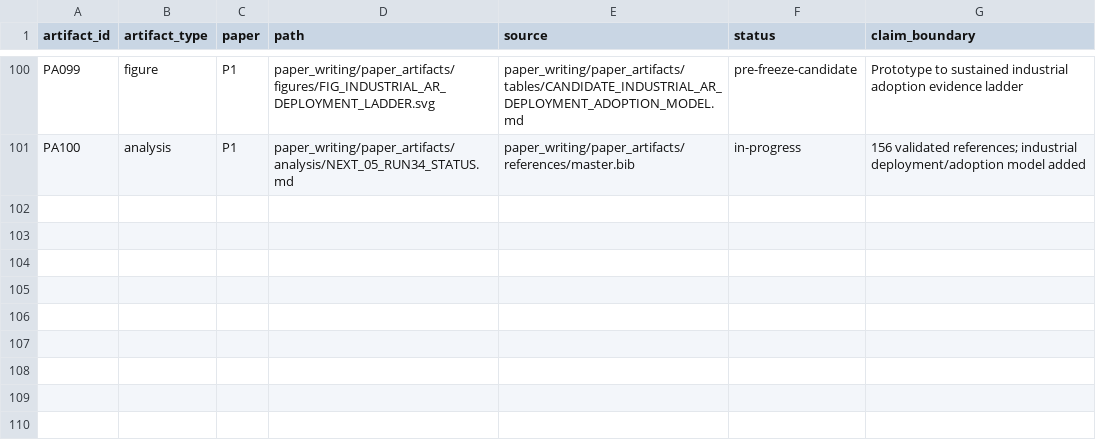
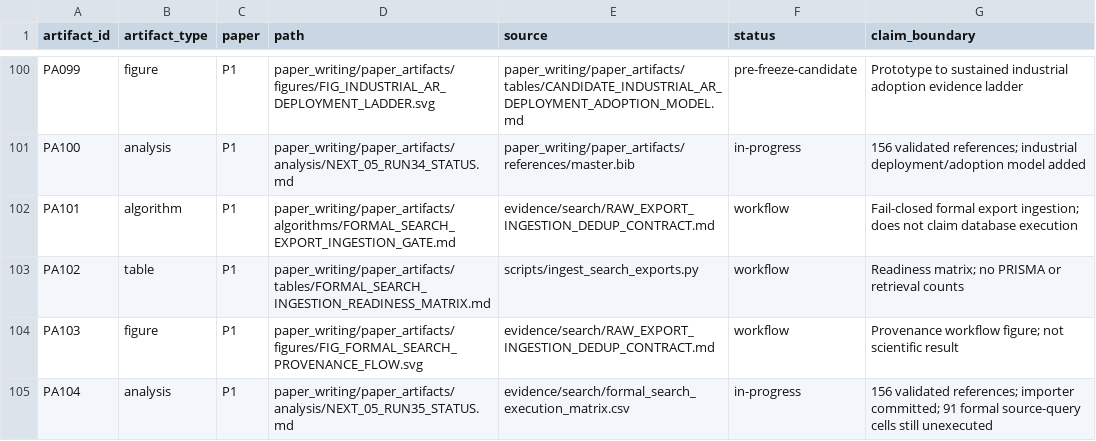
Before and after one commit to Arithmetic-Power-Geometry/Augmented-Reality-Systematic-Review, a CSV file: paper_writing/paper_artifacts/ARTIFACT_MANIFEST.csv, drawn as a sheet; only a part is shown, gaps mark what is left out; the diff names each change by its address in the sheet, - before the commit and + after, or states it on an @@ line.

Commit message:
Register NEXT-05 run 35 ingestion algorithm table figure and analysis

```diff
--- a/paper_writing/paper_artifacts/ARTIFACT_MANIFEST.csv
+++ b/paper_writing/paper_artifacts/ARTIFACT_MANIFEST.csv
+row 102: PA101 | algorithm | P1 | paper_writing/paper_artifacts/algorithms/FORMAL_SEARCH_EXPORT_INGESTION_GATE.md | evidence/search/RAW_EXPORT_INGESTION_DEDUP_CONTRACT.md | workflow | Fail-closed formal export ingestion; does not claim database execution
+row 103: PA102 | table | P1 | paper_writing/paper_artifacts/tables/FORMAL_SEARCH_INGESTION_READINESS_MATRIX.md | scripts/ingest_search_exports.py | workflow | Readiness matrix; no PRISMA or retrieval counts
+row 104: PA103 | figure | P1 | paper_writing/paper_artifacts/figures/FIG_FORMAL_SEARCH_PROVENANCE_FLOW.svg | evidence/search/RAW_EXPORT_INGESTION_DEDUP_CONTRACT.md | workflow | Provenance workflow figure; not scientific result
+row 105: PA104 | analysis | P1 | paper_writing/paper_artifacts/analysis/NEXT_05_RUN35_STATUS.md | evidence/search/formal_search_execution_matrix.csv | in-progress | 156 validated references; importer committed; 91 formal source-query cells still unexecuted
```
